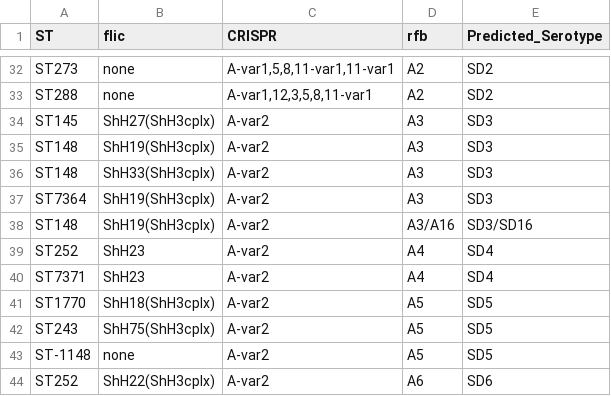
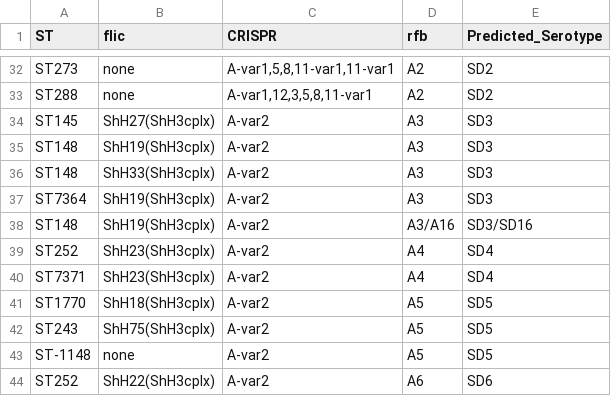
Before and after one commit to imanyass/ShigaPass, a CSV file: SCRIPT/ShigaPass_DataBases/ShigaPass_meta_profiles_v4.csv (was SCRIPT/ShigaPass_DataBases/ShigaPass_Serotype_Profiles_v3.csv), drawn as a sheet; only a part is shown, gaps mark what is left out.

Commit message:
ShigaPass version 1.5
Revision to ShigaPass.sh including adding error messages, detection of multiple hits, databases initialization, possibility to select the number of threads

```diff
--- a/SCRIPT/ShigaPass_DataBases/ShigaPass_Serotype_Profiles_v3.csv
+++ b/SCRIPT/ShigaPass_DataBases/ShigaPass_meta_profiles_v4.csv
@@ -38,4 +38,4 @@ ST7364;ShH19(ShH3cplx);A-var2;A3;SD3
 ST148;ShH19(ShH3cplx);A-var2;A3/A16;SD3/SD16
-ST252;ShH23;A-var2;A4;SD4
-ST7371;ShH23;A-var2;A4;SD4
+ST252;ShH23(ShH3cplx);A-var2;A4;SD4
+ST7371;ShH23(ShH3cplx);A-var2;A4;SD4
 ST1770;ShH18(ShH3cplx);A-var2;A5;SD5
```
Also changed, not shown: 27 other files.
